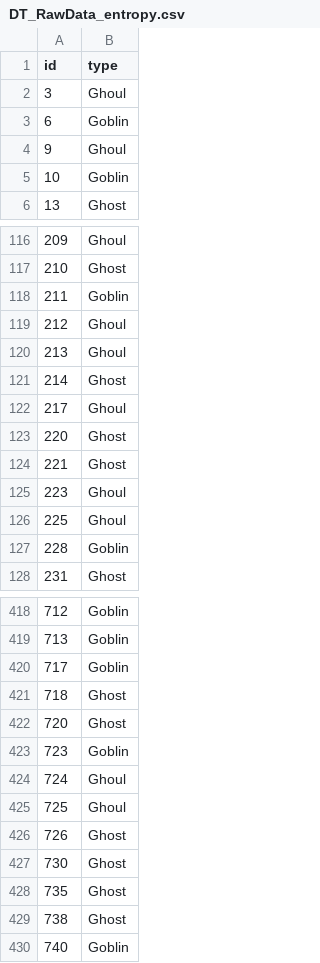
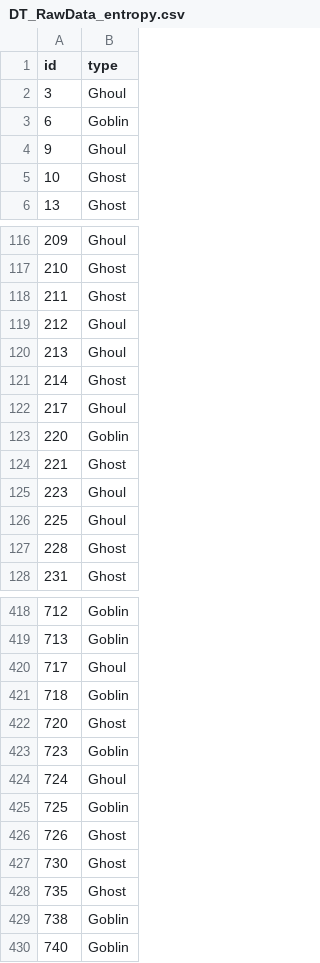
Before and after one commit to spatric5/Monster_Hunter, a CSV file: DecisionTree_Submissions/DT_RawData_entropy.csv, drawn as a sheet; only a part is shown, gaps mark what is left out; the diff covers the shown part only.

```diff
--- a/DecisionTree_Submissions/DT_RawData_entropy.csv
+++ b/DecisionTree_Submissions/DT_RawData_entropy.csv
@@ -4,3 +4,3 @@ id,type
 9,Ghoul
-10,Goblin
+10,Ghost
 13,Ghost
@@ -117,3 +117,3 @@ id,type
 210,Ghost
-211,Goblin
+211,Ghost
 212,Ghoul
@@ -122,3 +122,3 @@ id,type
 217,Ghoul
-220,Ghost
+220,Goblin
 221,Ghost
@@ -126,3 +126,3 @@ id,type
 225,Ghoul
-228,Goblin
+228,Ghost
 231,Ghost
@@ -419,4 +419,4 @@ id,type
 713,Goblin
-717,Goblin
-718,Ghost
+717,Ghoul
+718,Goblin
 720,Ghost
@@ -424,3 +424,3 @@ id,type
 724,Ghoul
-725,Ghoul
+725,Goblin
 726,Ghost
@@ -428,3 +428,3 @@ id,type
 735,Ghost
-738,Ghost
+738,Goblin
 740,Goblin
```
Also changed, not shown: 26 edited cells elsewhere in this file, DecisionTree_Submissions/DT_FLD_gini.csv, DecisionTree_Submissions/DT_PCA_entropy.csv, 18 other files.
